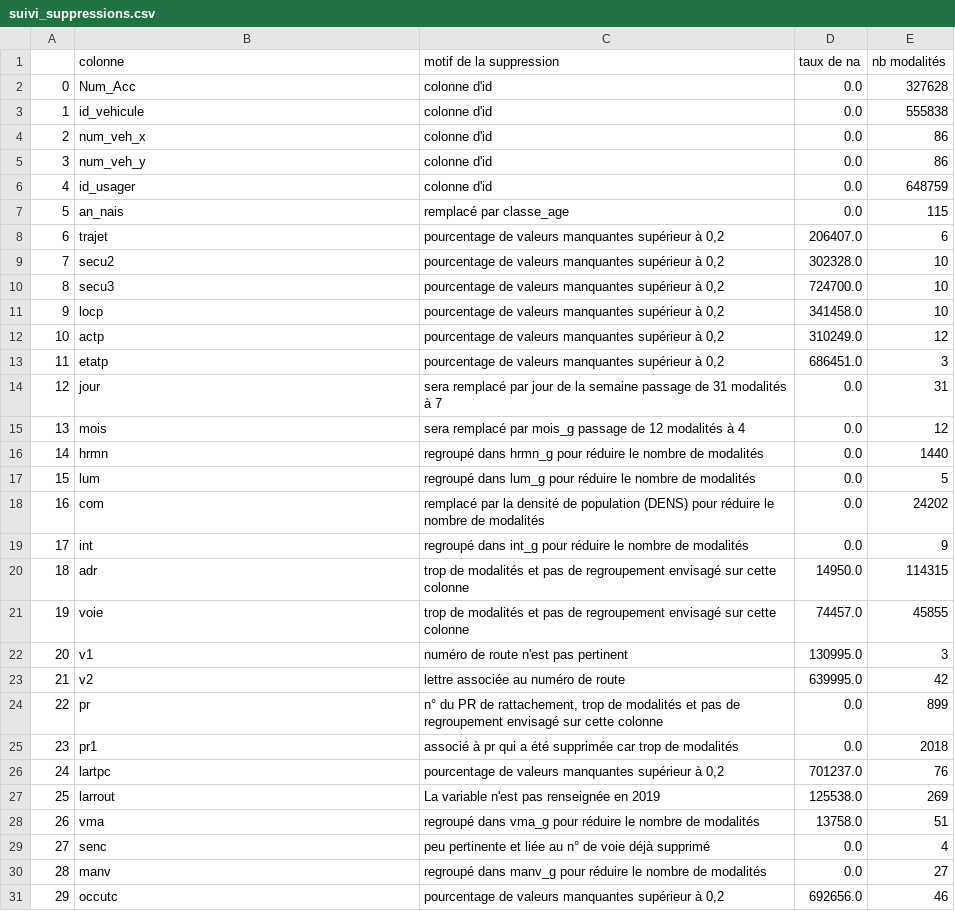
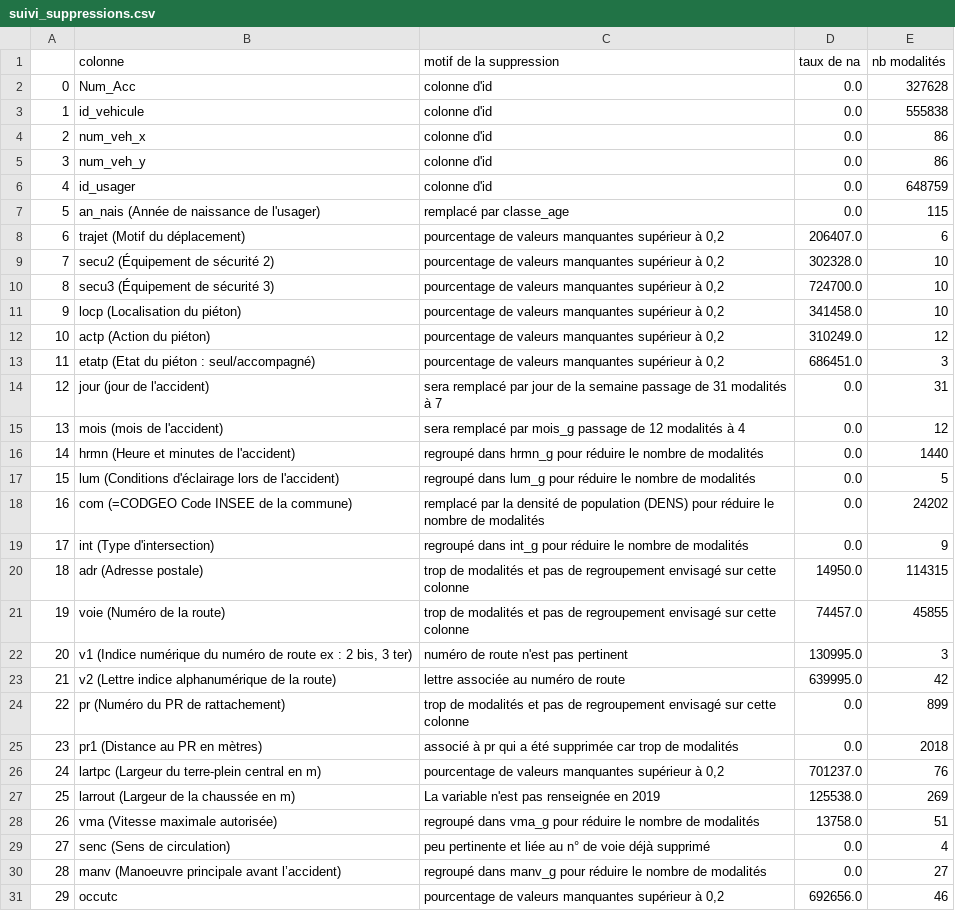
Before and after one commit to miliebalzac/liora_dec25_cds_accidents, a CSV file: FOR_STREAMLIT/DATAVISUALIZATION/suivi_suppressions.csv, drawn as a sheet.

```diff
--- a/FOR_STREAMLIT/DATAVISUALIZATION/suivi_suppressions.csv
+++ b/FOR_STREAMLIT/DATAVISUALIZATION/suivi_suppressions.csv
@@ -6,26 +6,26 @@
 4;id_usager;colonne d'id;0.0;648759
-5;an_nais;remplacé par classe_age;0.0;115
-6;trajet;pourcentage de valeurs manquantes supérieur à 0,2;206407.0;6
-7;secu2;pourcentage de valeurs manquantes supérieur à 0,2;302328.0;10
-8;secu3;pourcentage de valeurs manquantes supérieur à 0,2;724700.0;10
-9;locp;pourcentage de valeurs manquantes supérieur à 0,2;341458.0;10
-10;actp;pourcentage de valeurs manquantes supérieur à 0,2;310249.0;12
-11;etatp;pourcentage de valeurs manquantes supérieur à 0,2;686451.0;3
-12;jour;sera remplacé par jour de la semaine passage de 31 modalités à 7;0.0;31
-13;mois;sera remplacé par mois_g passage de 12 modalités à 4;0.0;12
-14;hrmn;regroupé dans hrmn_g pour réduire le nombre de modalités;0.0;1440
-15;lum;regroupé dans lum_g pour réduire le nombre de modalités;0.0;5
-16;com;remplacé par la densité de population (DENS) pour réduire le nombre de modalités;0.0;24202
-17;int;regroupé dans int_g pour réduire le nombre de modalités;0.0;9
-18;adr;trop de modalités et pas de regroupement envisagé sur cette colonne;14950.0;114315
-19;voie;trop de modalités et pas de regroupement envisagé sur cette colonne;74457.0;45855
-20;v1;numéro de route n'est pas pertinent;130995.0;3
-21;v2;lettre associée au numéro de route;639995.0;42
-22;pr;n° du PR de rattachement, trop de modalités et pas de regroupement envisagé sur cette colonne;0.0;899
-23;pr1;associé à pr qui a été supprimée car trop de modalités;0.0;2018
-24;lartpc;pourcentage de valeurs manquantes supérieur à 0,2;701237.0;76
-25;larrout;La variable n'est pas renseignée en 2019;125538.0;269
-26;vma;regroupé dans vma_g pour réduire le nombre de modalités;13758.0;51
-27;senc;peu pertinente et liée au n° de voie déjà supprimé;0.0;4
-28;manv;regroupé dans manv_g pour réduire le nombre de modalités;0.0;27
+5;an_nais (Année de naissance de l'usager);remplacé par classe_age;0.0;115
+6;trajet (Motif du déplacement);pourcentage de valeurs manquantes supérieur à 0,2;206407.0;6
+7;secu2 (Équipement de sécurité 2);pourcentage de valeurs manquantes supérieur à 0,2;302328.0;10
+8;secu3 (Équipement de sécurité 3);pourcentage de valeurs manquantes supérieur à 0,2;724700.0;10
+9;locp (Localisation du piéton);pourcentage de valeurs manquantes supérieur à 0,2;341458.0;10
+10;actp (Action du piéton);pourcentage de valeurs manquantes supérieur à 0,2;310249.0;12
+11;etatp (Etat du piéton : seul/accompagné);pourcentage de valeurs manquantes supérieur à 0,2;686451.0;3
+12;jour (jour de l'accident);sera remplacé par jour de la semaine passage de 31 modalités à 7;0.0;31
+13;mois (mois de l'accident);sera remplacé par mois_g passage de 12 modalités à 4;0.0;12
+14;hrmn (Heure et minutes de l'accident);regroupé dans hrmn_g pour réduire le nombre de modalités;0.0;1440
+15;lum (Conditions d'éclairage lors de l'accident);regroupé dans lum_g pour réduire le nombre de modalités;0.0;5
+16;com (=CODGEO Code INSEE de la commune);remplacé par la densité de population (DENS) pour réduire le nombre de modalités;0.0;24202
+17;int (Type d'intersection);regroupé dans int_g pour réduire le nombre de modalités;0.0;9
+18;adr (Adresse postale);trop de modalités et pas de regroupement envisagé sur cette colonne;14950.0;114315
+19;voie (Numéro de la route);trop de modalités et pas de regroupement envisagé sur cette colonne;74457.0;45855
+20;v1 (Indice numérique du numéro de route ex : 2 bis, 3 ter);numéro de route n'est pas pertinent;130995.0;3
+21;v2 (Lettre indice alphanumérique de la route);lettre associée au numéro de route;639995.0;42
+22;pr (Numéro du PR de rattachement);trop de modalités et pas de regroupement envisagé sur cette colonne;0.0;899
+23;pr1 (Distance au PR en mètres);associé à pr qui a été supprimée car trop de modalités;0.0;2018
+24;lartpc (Largeur du terre-plein central en m);pourcentage de valeurs manquantes supérieur à 0,2;701237.0;76
+25;larrout (Largeur de la chaussée en m);La variable n'est pas renseignée en 2019;125538.0;269
+26;vma (Vitesse maximale autorisée);regroupé dans vma_g pour réduire le nombre de modalités;13758.0;51
+27;senc (Sens de circulation);peu pertinente et liée au n° de voie déjà supprimé;0.0;4
+28;manv (Manoeuvre principale avant l’accident);regroupé dans manv_g pour réduire le nombre de modalités;0.0;27
 29;occutc;pourcentage de valeurs manquantes supérieur à 0,2;692656.0;46
```
Also changed, not shown: FOR_STREAMLIT/DATAVISUALIZATION/catv_contingency_table.csv, FOR_STREAMLIT/DATAVISUALIZATION/catv_value_counts.csv, 20 other files.
